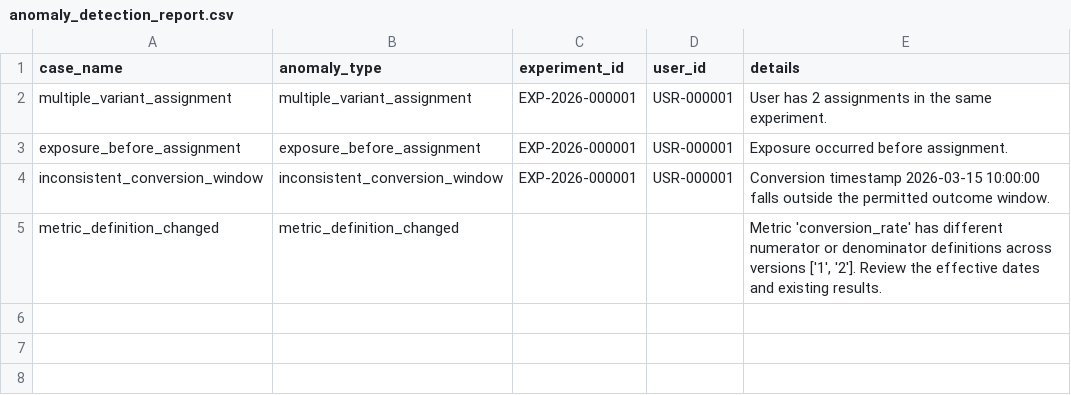
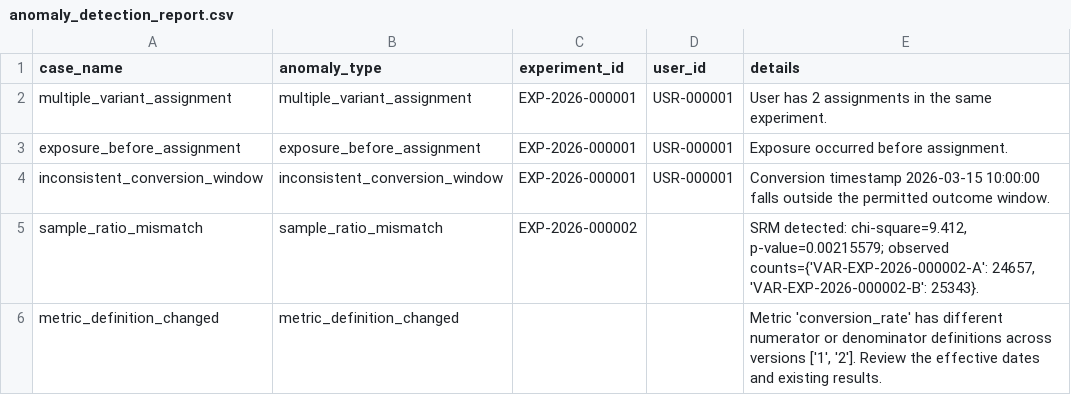
Before and after one commit to sravansky7/experiment-analysis-platform, a CSV file: outputs/anomaly_detection_report.csv, drawn as a sheet.

Commit message:
Fix sample ratio mismatch anomaly detection

```diff
--- a/outputs/anomaly_detection_report.csv
+++ b/outputs/anomaly_detection_report.csv
@@ -4,2 +4,3 @@ exposure_before_assignment,exposure_before_assignment,EXP-2026-000001,USR-000001
 inconsistent_conversion_window,inconsistent_conversion_window,EXP-2026-000001,USR-000001,Conversion timestamp 2026-03-15 10:00:00 falls outside the permitted outcome window.
+sample_ratio_mismatch,sample_ratio_mismatch,EXP-2026-000002,,"SRM detected: chi-square=9.412, p-value=0.00215579; observed counts={'VAR-EXP-2026-000002-A': 24657, 'VAR-EXP-2026-000002-B': 25343}."
 metric_definition_changed,metric_definition_changed,,,"Metric 'conversion_rate' has different numerator or denominator definitions across versions ['1', '2']. Review the effective dates and existing results."
```
Also changed, not shown: 2 other files.
